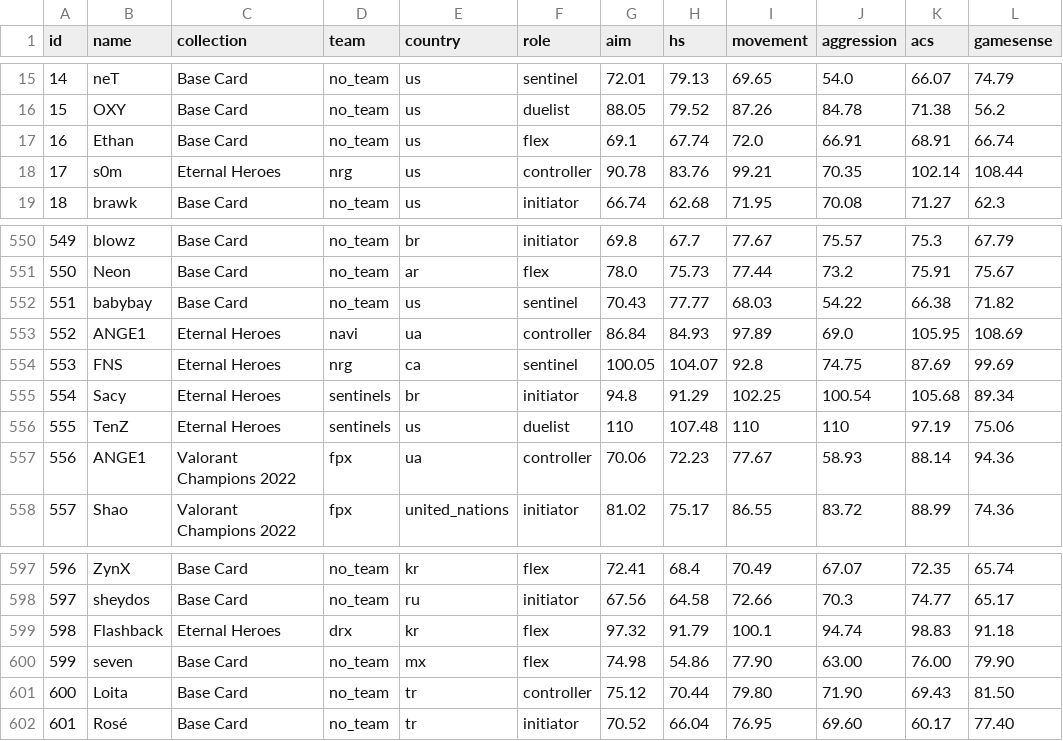
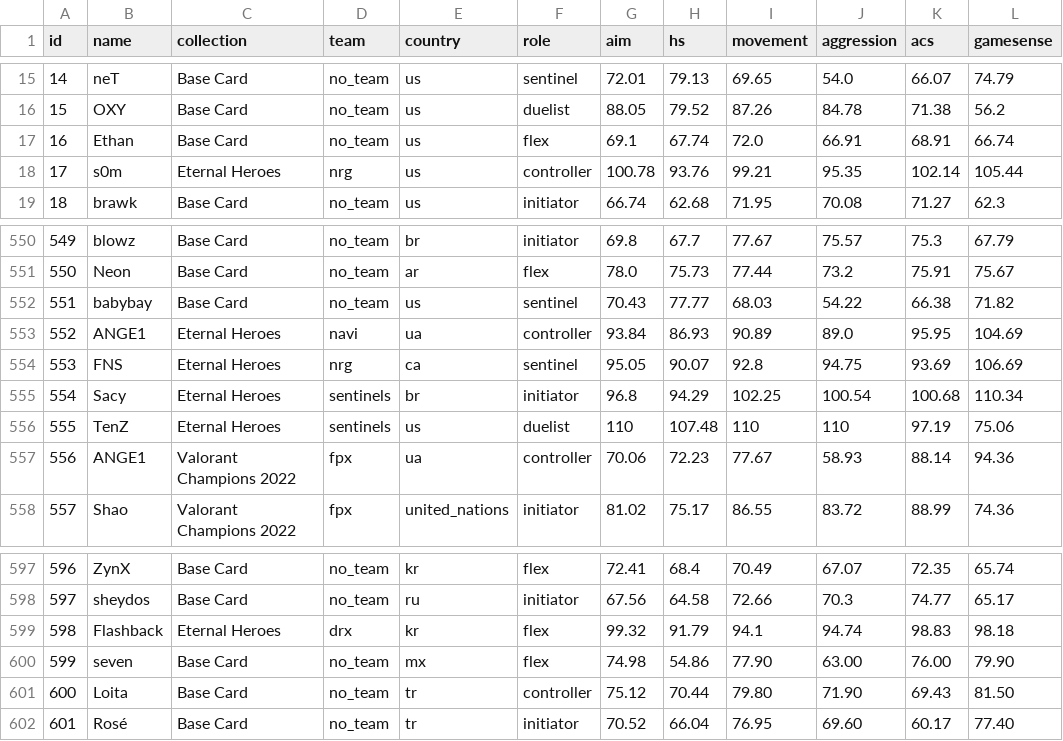
Before and after one commit to sabinelab/sabine, a CSV file: packages/players/assets/players.csv, drawn as a sheet; only a part is shown, gaps mark what is left out.

Commit message:
feat: update player statistics in players.csv
- adjusted performance metrics for s0m, ANGE1, FNS, Sacy, and Flashback

```diff
--- a/packages/players/assets/players.csv
+++ b/packages/players/assets/players.csv
@@ -17,3 +17,3 @@
 16,Ethan,Base Card,no_team,us,flex,69.1,67.74,72.0,66.91,68.91,66.74
-17,s0m,Eternal Heroes,nrg,us,controller,90.78,83.76,99.21,70.35,102.14,108.44
+17,s0m,Eternal Heroes,nrg,us,controller,100.78,93.76,99.21,95.35,102.14,105.44
 18,brawk,Base Card,no_team,us,initiator,66.74,62.68,71.95,70.08,71.27,62.3
@@ -552,5 +552,5 @@
 551,babybay,Base Card,no_team,us,sentinel,70.43,77.77,68.03,54.22,66.38,71.82
-552,ANGE1,Eternal Heroes,navi,ua,controller,86.84,84.93,97.89,69.0,105.95,108.69
-553,FNS,Eternal Heroes,nrg,ca,sentinel,100.05,104.07,92.8,74.75,87.69,99.69
-554,Sacy,Eternal Heroes,sentinels,br,initiator,94.8,91.29,102.25,100.54,105.68,89.34
+552,ANGE1,Eternal Heroes,navi,ua,controller,93.84,86.93,90.89,89.0,95.95,104.69
+553,FNS,Eternal Heroes,nrg,ca,sentinel,95.05,90.07,92.8,94.75,93.69,106.69
+554,Sacy,Eternal Heroes,sentinels,br,initiator,96.8,94.29,102.25,100.54,100.68,110.34
 555,TenZ,Eternal Heroes,sentinels,us,duelist,110,107.48,110,110,97.19,75.06
@@ -598,3 +598,3 @@
 597,sheydos,Base Card,no_team,ru,initiator,67.56,64.58,72.66,70.3,74.77,65.17
-598,Flashback,Eternal Heroes,drx,kr,flex,97.32,91.79,100.1,94.74,98.83,91.18
+598,Flashback,Eternal Heroes,drx,kr,flex,99.32,91.79,94.1,94.74,98.83,98.18
 599,seven,Base Card,no_team,mx,flex,74.98,54.86,77.90,63.00,76.00,79.90
```
